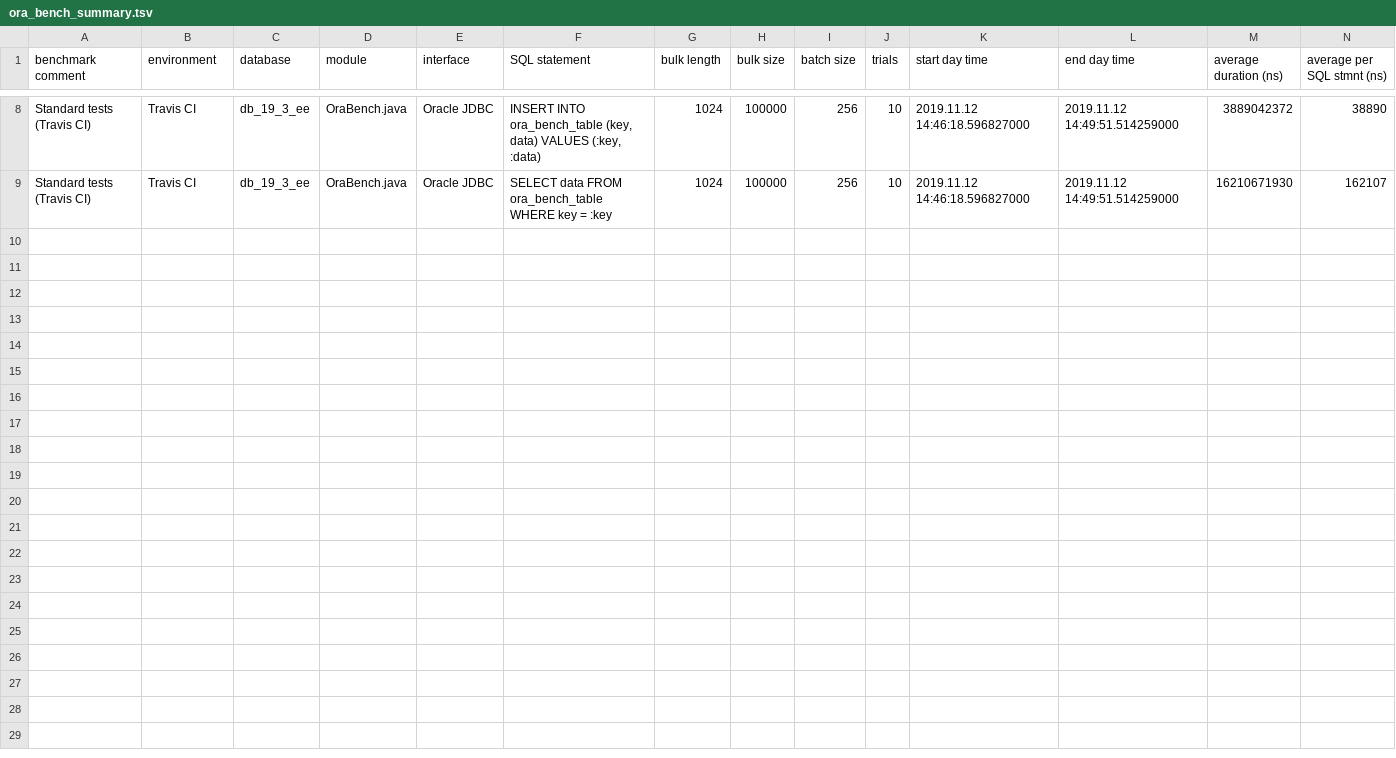
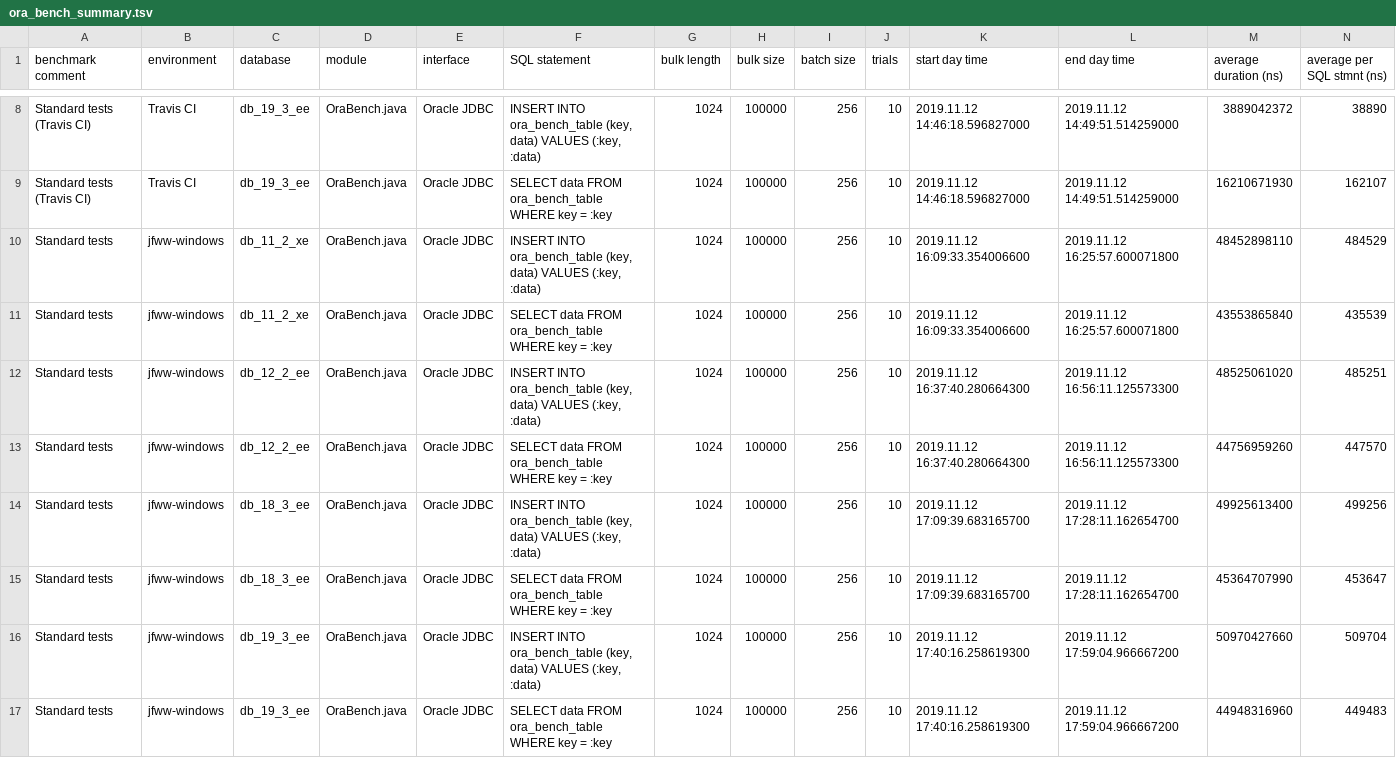
Before and after one commit to KonnexionsGmbH/ora_bench, a TSV file: priv/ora_bench_summary.tsv, drawn as a sheet; only a part is shown, gaps mark what is left out; rows hold the shown columns only; the diff names each change by its address in the sheet, - before the commit and + after, or states it on an @@ line.

Commit message:
Merge branch 'master' of https://github.com/KonnexionsGmbH/ora_bench
# Conflicts:
#	priv/ora_bench_result.tsv
#	priv/ora_bench_summary.tsv

```diff
--- a/priv/ora_bench_summary.tsv
+++ b/priv/ora_bench_summary.tsv
+row 10: Standard tests | jfww-windows | db_11_2_xe | OraBench.java | Oracle JDBC | INSERT INTO ora_bench_table (key, data) VALUES (:key, :data) | 1024 | 100000 | 256 | 10 | 2019.11.12 16:09:33.354006600 | 2019.11.12 16:25:57.600071800 | 48452898110 | 484529
+row 11: Standard tests | jfww-windows | db_11_2_xe | OraBench.java | Oracle JDBC | SELECT data FROM ora_bench_table WHERE key = :key | 1024 | 100000 | 256 | 10 | 2019.11.12 16:09:33.354006600 | 2019.11.12 16:25:57.600071800 | 43553865840 | 435539
+row 12: Standard tests | jfww-windows | db_12_2_ee | OraBench.java | Oracle JDBC | INSERT INTO ora_bench_table (key, data) VALUES (:key, :data) | 1024 | 100000 | 256 | 10 | 2019.11.12 16:37:40.280664300 | 2019.11.12 16:56:11.125573300 | 48525061020 | 485251
+row 13: Standard tests | jfww-windows | db_12_2_ee | OraBench.java | Oracle JDBC | SELECT data FROM ora_bench_table WHERE key = :key | 1024 | 100000 | 256 | 10 | 2019.11.12 16:37:40.280664300 | 2019.11.12 16:56:11.125573300 | 44756959260 | 447570
+row 14: Standard tests | jfww-windows | db_18_3_ee | OraBench.java | Oracle JDBC | INSERT INTO ora_bench_table (key, data) VALUES (:key, :data) | 1024 | 100000 | 256 | 10 | 2019.11.12 17:09:39.683165700 | 2019.11.12 17:28:11.162654700 | 49925613400 | 499256
+row 15: Standard tests | jfww-windows | db_18_3_ee | OraBench.java | Oracle JDBC | SELECT data FROM ora_bench_table WHERE key = :key | 1024 | 100000 | 256 | 10 | 2019.11.12 17:09:39.683165700 | 2019.11.12 17:28:11.162654700 | 45364707990 | 453647
+row 16: Standard tests | jfww-windows | db_19_3_ee | OraBench.java | Oracle JDBC | INSERT INTO ora_bench_table (key, data) VALUES (:key, :data) | 1024 | 100000 | 256 | 10 | 2019.11.12 17:40:16.258619300 | 2019.11.12 17:59:04.966667200 | 50970427660 | 509704
+row 17: Standard tests | jfww-windows | db_19_3_ee | OraBench.java | Oracle JDBC | SELECT data FROM ora_bench_table WHERE key = :key | 1024 | 100000 | 256 | 10 | 2019.11.12 17:40:16.258619300 | 2019.11.12 17:59:04.966667200 | 44948316960 | 449483
```
Also changed, not shown: 2 other files.
